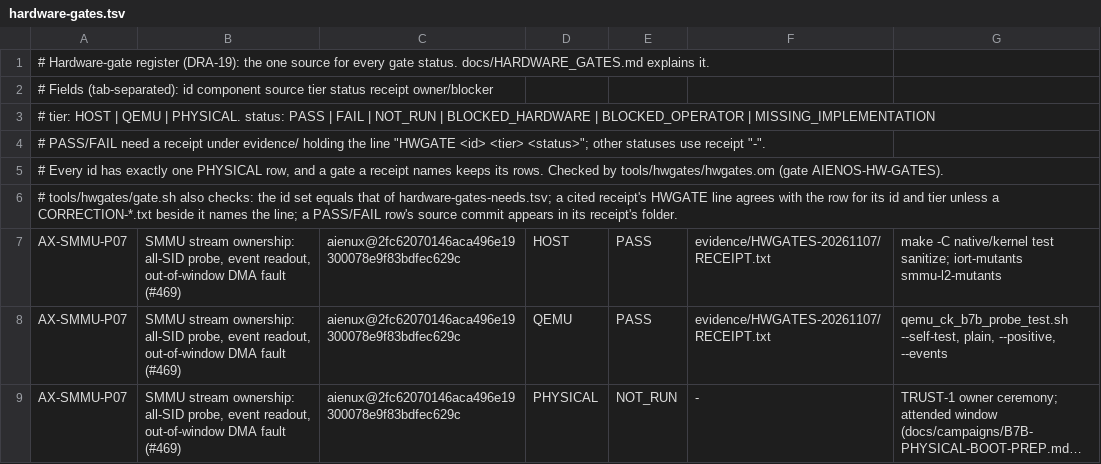
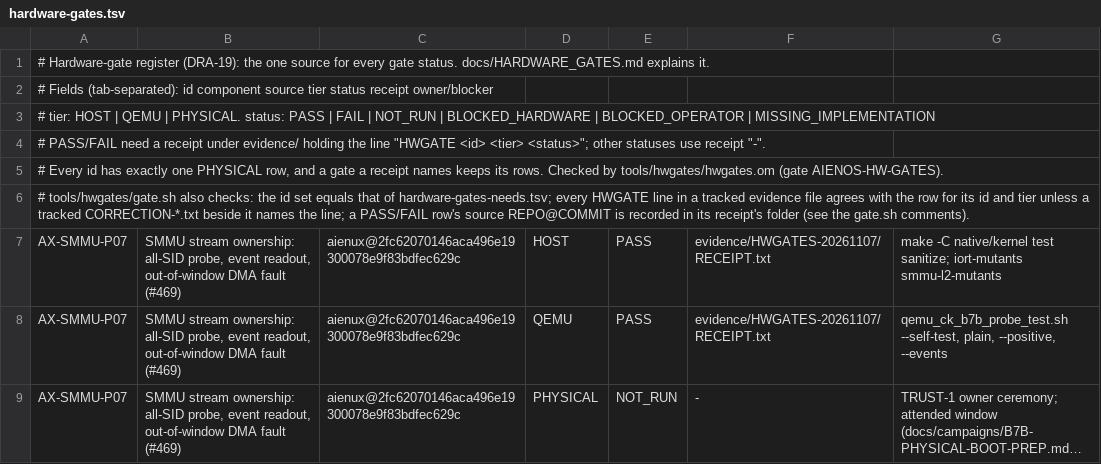
Before and after one commit to drakestapleton/aienux, a TSV file: docs/hardware-gates.tsv, drawn as a sheet; only a part is shown; long unchanged cells end in ….

Commit message:
hwgates, native/disk: one compiler pin (OMC_PIN) at the newest build; foreign source repositories recorded
Review 31616e19 findings:
- 1: tools/hwgates/PIN and native/disk/tests/PIN become one file, OMC_PIN at the repository
  root, read by gate.sh, omega_nvme_test.sh and run.sh. native/disk moves from omega-mv
  397e6704 / omc bcfa5828 to the newest build, omega-mv 50feb135 / omc 34d611ca (unchanged at
  omega-mv main). The historical receipt native/disk/tests/omega_nvme_receipt.txt is unchanged.
- 2: a source REPO@COMMIT naming another repository must appear as a whole line in a
  *source-repo.txt in the receipt's folder. Added evidence/HWGATES-20261107/ogd/ogd-source-repo.txt,
  a dated annotation naming the repository of the commit in ogd-source-commit.txt. Planted control:
  a misspelt repository name. Comments say "folder or below".
- 3: grep -xF > /dev/null instead of grep -q, so cat no longer dies of SIGPIPE.

```diff
--- a/docs/hardware-gates.tsv
+++ b/docs/hardware-gates.tsv
@@ -5,3 +5,3 @@
 # Every id has exactly one PHYSICAL row, and a gate a receipt names keeps its rows. Checked by tools/hwgates/hwgates.om (gate AIENOS-HW-GATES).
-# tools/hwgates/gate.sh also checks: the id set equals that of hardware-gates-needs.tsv; a cited receipt's HWGATE line agrees with the row for its id and tier unless a CORRECTION-*.txt beside it names the line; a PASS/FAIL row's source commit appears in its receipt's folder.
+# tools/hwgates/gate.sh also checks: the id set equals that of hardware-gates-needs.tsv; every HWGATE line in a tracked evidence file agrees with the row for its id and tier unless a tracked CORRECTION-*.txt beside it names the line; a PASS/FAIL row's source REPO@COMMIT is recorded in its receipt's folder (see the gate.sh comments).
 AX-SMMU-P07	SMMU stream ownership: all-SID probe, event readout, out-of-window DMA fault (#469)	aienux@2fc62070146aca496e19300078e9f83bdfec629c	HOST	PASS	evidence/HWGATES-20261107/RECEIPT.txt	make -C native/kernel test sanitize; iort-mutants smmu-l2-mutants
```
Also changed, not shown: 11 other files.
